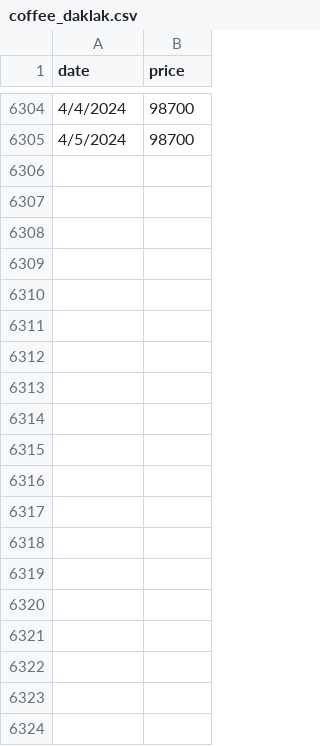
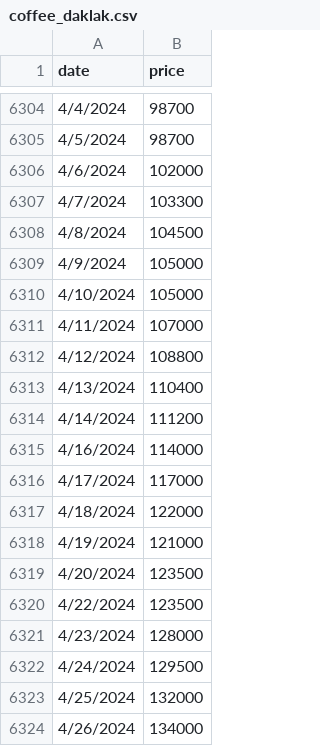
Before and after one commit to thuongh2/FinalProject, a CSV file: data/coffee_daklak.csv, drawn as a sheet; only a part is shown, gaps mark what is left out; the diff covers the shown part only; the diff names each change by its address in the sheet, - before the commit and + after, or states it on an @@ line.

Commit message:
update file coffee

```diff
--- a/data/coffee_daklak.csv
+++ b/data/coffee_daklak.csv
+row 6306: 4/6/2024 | 102000
+row 6307: 4/7/2024 | 103300
+row 6308: 4/8/2024 | 104500
+row 6309: 4/9/2024 | 105000
+row 6310: 4/10/2024 | 105000
+row 6311: 4/11/2024 | 107000
+row 6312: 4/12/2024 | 108800
+row 6313: 4/13/2024 | 110400
+row 6314: 4/14/2024 | 111200
+row 6315: 4/16/2024 | 114000
+row 6316: 4/17/2024 | 117000
+row 6317: 4/18/2024 | 122000
+row 6318: 4/19/2024 | 121000
+row 6319: 4/20/2024 | 123500
+row 6320: 4/22/2024 | 123500
+row 6321: 4/23/2024 | 128000
+row 6322: 4/24/2024 | 129500
+row 6323: 4/25/2024 | 132000
+row 6324: 4/26/2024 | 134000
```
Also changed, not shown: 20 added rows elsewhere in this file.
